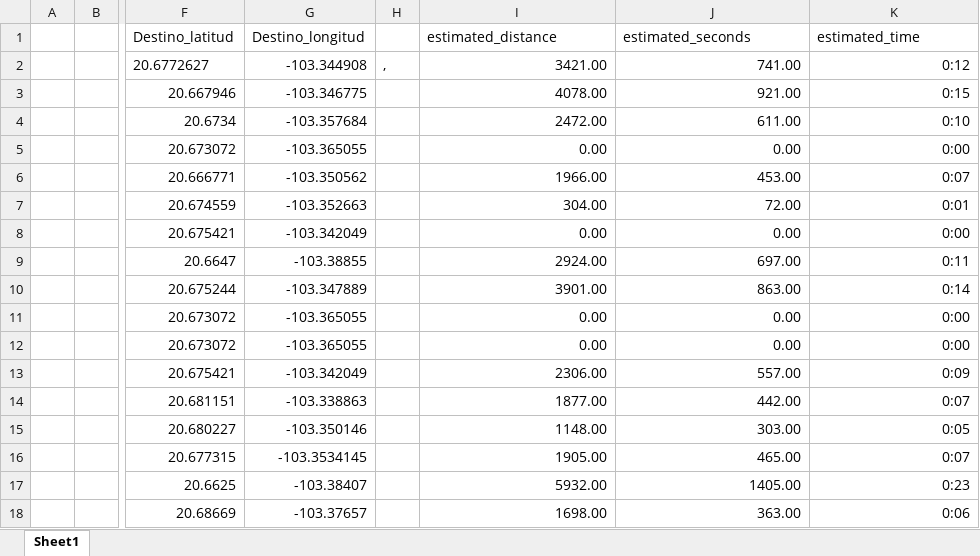
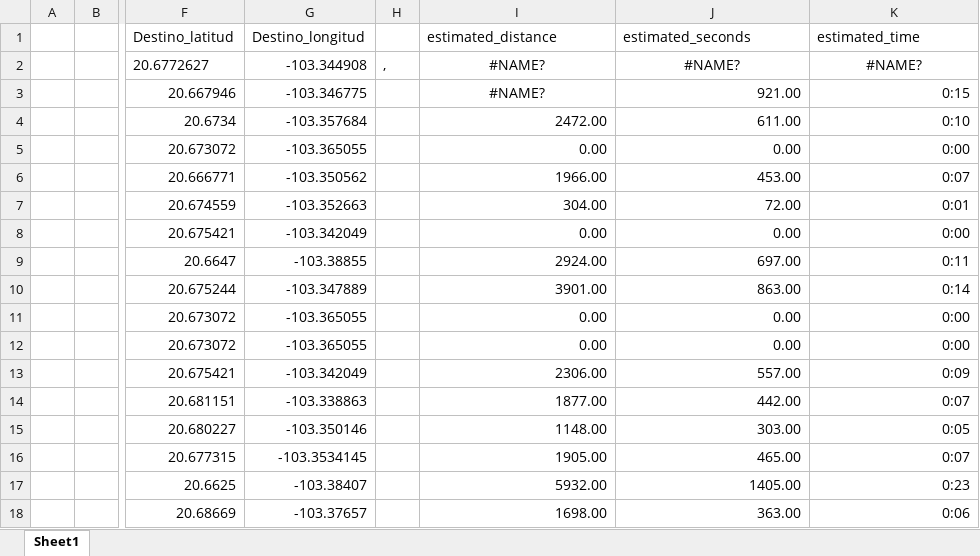
Before and after one commit to jabl91/BSS-Analysis, an Excel workbook: InputData/open_data_2017_12_test.xlsm, sheet Sheet1, drawn as a sheet; only a part is shown, gaps mark what is left out; values as stored, in another font and other column widths than the file's, no borders; the diff names each change by its address in the sheet, - before the commit and + after, or states it on an @@ line.

Commit message:
Matlab Initial Scripts are done. Google Distance and Time Data.
Different scripts were done in MATLAB in order to analyze the information captured by the MIBICI Dataset from December 2017. This data was processed on MATLAB and it is ready to be analyzed.

```diff
--- a/InputData/open_data_2017_12_test.xlsm (sheet Sheet1)
+++ b/InputData/open_data_2017_12_test.xlsm (sheet Sheet1)
-I2 (estimated_distance): 3421.00
+I2 (estimated_distance): #NAME?
-I2:K2 alignment: right
+I2:K2 alignment: center
-J2 (estimated_seconds): 741.00
+J2 (estimated_seconds): #NAME?
-K2 (estimated_time): 0:12
+K2 (estimated_time): #NAME?
-I3 (estimated_distance): 4078.00
+I3 (estimated_distance): #NAME?
-I3 alignment: right
+I3 alignment: center
```
Also changed, not shown: 16 other files.
